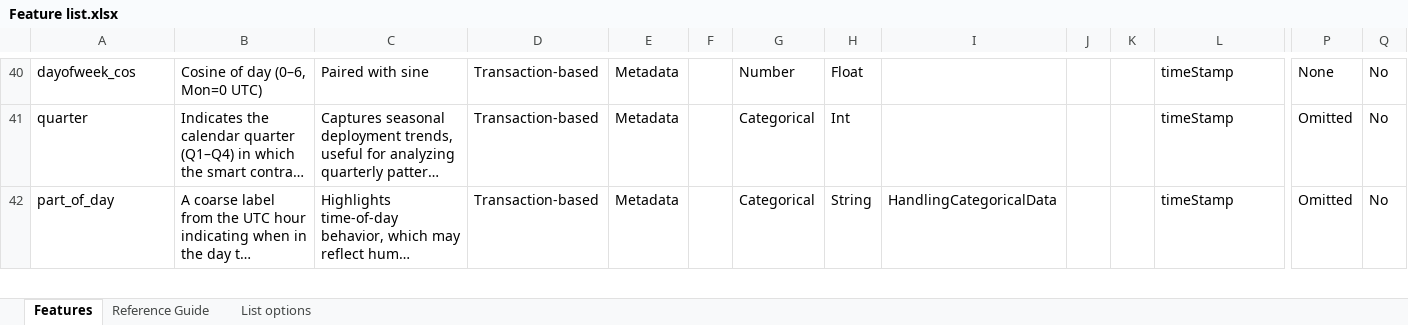
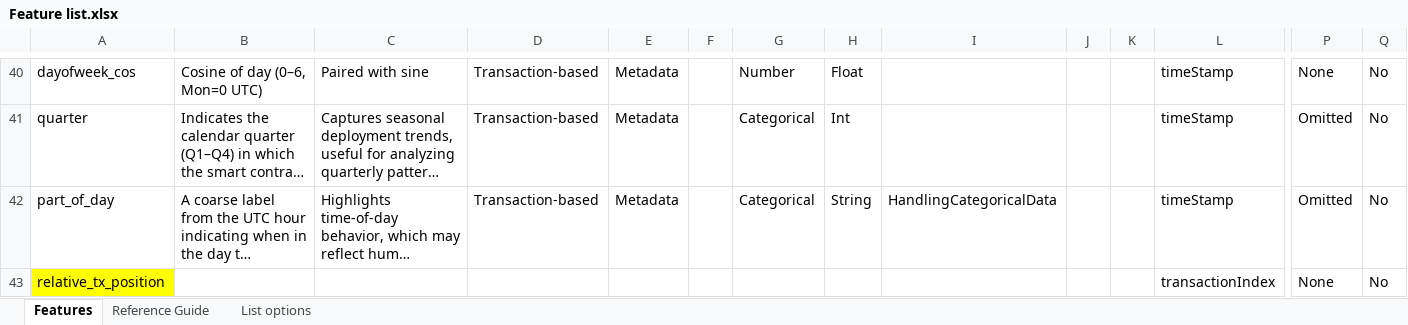
Before and after one commit to DIVE4Data/DIVE, an Excel workbook: Feature list.xlsx, sheet Features, drawn as a sheet; only a part is shown, gaps mark what is left out; long unchanged cells end in …; values as stored, in another font and other column widths than the file's, no borders; table styles not drawn; rows hold the shown columns only; the diff covers the shown part only; the diff names each change by its address in the sheet, - before the commit and + after, or states it on an @@ line.

```diff
--- a/Feature list.xlsx (sheet Features)
+++ b/Feature list.xlsx (sheet Features)
+row 43: relative_tx_position |  |  |  |  |  |  |  |  |  |  | transactionIndex | None | No
```
Also changed, not shown: 8 edited cells and cell formats elsewhere in this sheet, 3 other files.
